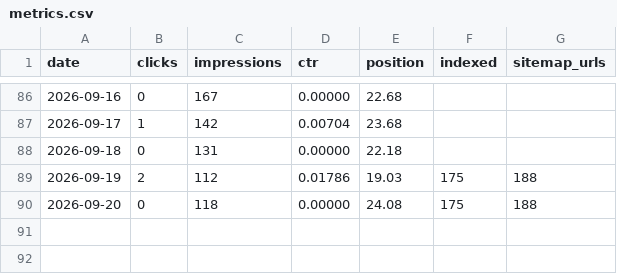
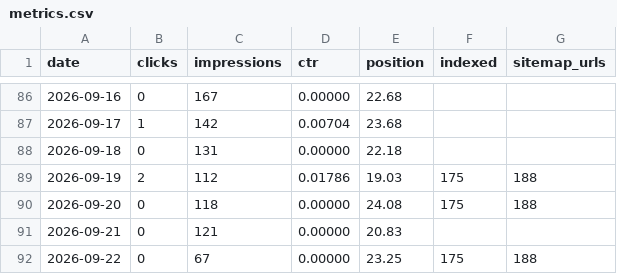
Before and after one commit to Malashkin/segurotenerife, a CSV file: docs/seo/metrics.csv, drawn as a sheet; only a part is shown, gaps mark what is left out.

```diff
--- a/docs/seo/metrics.csv
+++ b/docs/seo/metrics.csv
@@ -90 +90,3 @@ date,clicks,impressions,ctr,position,indexed,sitemap_urls
 2026-09-20,0,118,0.00000,24.08,175,188
+2026-09-21,0,121,0.00000,20.83,,
+2026-09-22,0,67,0.00000,23.25,175,188
```
Also changed, not shown: 2 other files.
